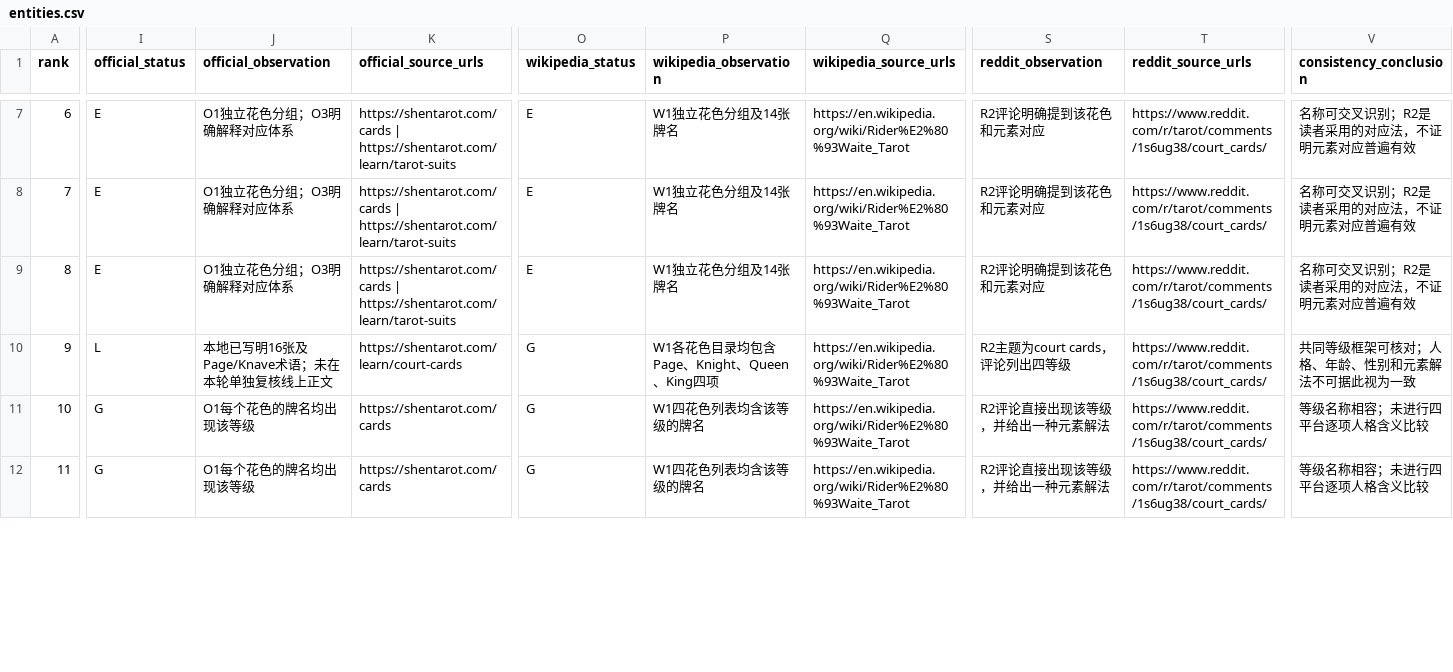
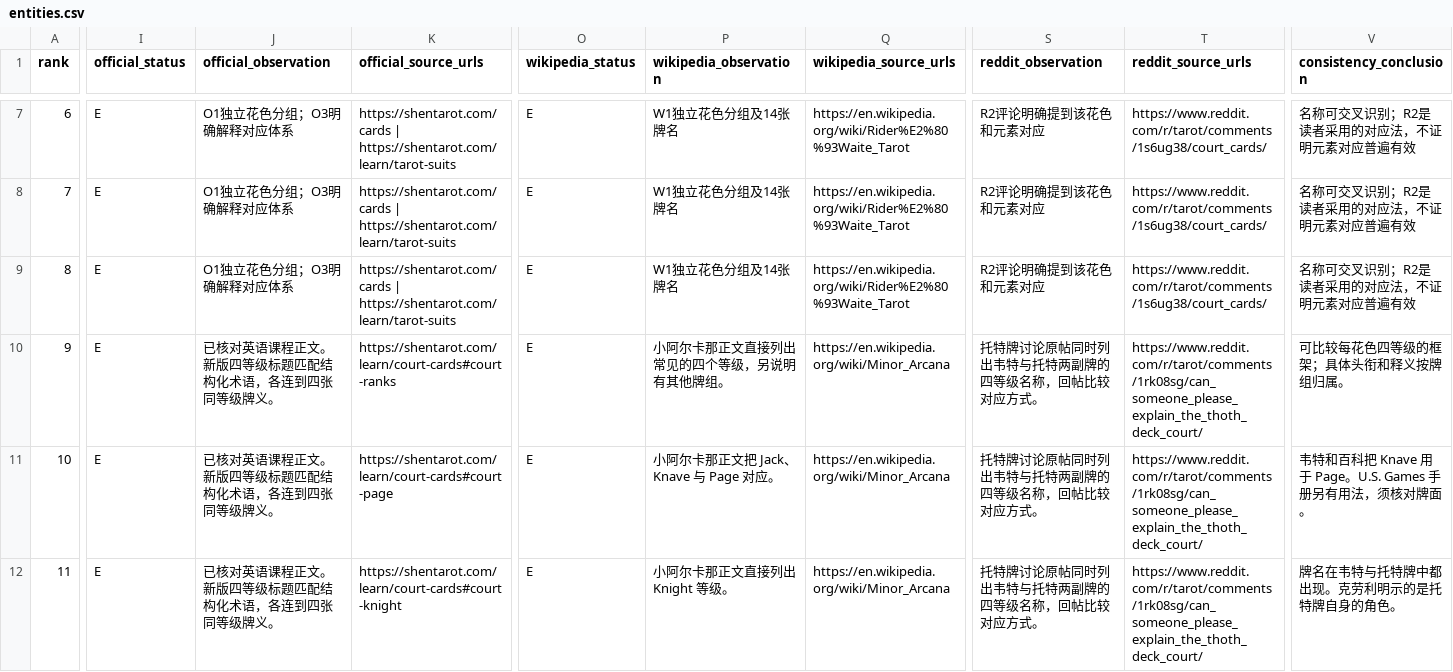
Before and after one commit to Yunlong2601/tarot-app, a CSV file: docs/geo-tarot-2026-11-07/entities.csv, drawn as a sheet; only a part is shown, gaps mark what is left out; the diff covers the shown part only; the diff names each change by its address in the sheet, - before the commit and + after, or states it on an @@ line.

Commit message:
Compare court ranks and link all sixteen card references (#77)
* Record court card citation follow-up

* Compare court ranks and link all sixteen card references

---------

Co-authored-by: SHENYUNLONG <syl@SHENYUNLONGs-Mac-mini.local>

```diff
--- a/docs/geo-tarot-2026-11-07/entities.csv
+++ b/docs/geo-tarot-2026-11-07/entities.csv
-I10 (official_status): L
+I10 (official_status): E
-J10 (official_observation): 本地已写明16张及Page/Knave术语；未在本轮单独复核线上正文
+J10 (official_observation): 已核对英语课程正文。新版四等级标题匹配结构化术语，各连到四张同等级牌义。
-K10 (official_source_urls): https://shentarot.com/learn/court-cards
+K10 (official_source_urls): https://shentarot.com/learn/court-cards#court-ranks
-O10:O12 (wikipedia_status): G
+O10:O12 (wikipedia_status): E
-P10 (wikipedia_observation): W1各花色目录均包含Page、Knight、Queen、King四项
+P10 (wikipedia_observation): 小阿尔卡那正文直接列出常见的四个等级，另说明有其他牌组。
-Q10:Q12 (wikipedia_source_urls): https://en.wikipedia.org/wiki/Rider%E2%80%93Waite_Tarot
+Q10:Q12 (wikipedia_source_urls): https://en.wikipedia.org/wiki/Minor_Arcana
-S10 (reddit_observation): R2主题为court cards，评论列出四等级
+S10 (reddit_observation): 托特牌讨论原帖同时列出韦特与托特两副牌的四等级名称，回帖比较对应方式。
-T10:T12 (reddit_source_urls): https://www.reddit.com/r/tarot/comments/1s6ug38/court_cards/
+T10:T12 (reddit_source_urls): https://www.reddit.com/r/tarot/comments/1rk08sg/can_someone_please_explain_the_thoth_deck_court/
-V10 (consistency_conclusion): 共同等级框架可核对；人格、年龄、性别和元素解法不可据此视为一致
+V10 (consistency_conclusion): 可比较每花色四等级的框架；具体头衔和释义按牌组归属。
-I11:I12 (official_status): G
+I11:I12 (official_status): E
-J11:J12 (official_observation): O1每个花色的牌名均出现该等级
+J11:J12 (official_observation): 已核对英语课程正文。新版四等级标题匹配结构化术语，各连到四张同等级牌义。
-K11 (official_source_urls): https://shentarot.com/cards
+K11 (official_source_urls): https://shentarot.com/learn/court-cards#court-page
-P11 (wikipedia_observation): W1四花色列表均含该等级的牌名
+P11 (wikipedia_observation): 小阿尔卡那正文把 Jack、Knave 与 Page 对应。
-S11:S12 (reddit_observation): R2评论直接出现该等级，并给出一种元素解法
+S11:S12 (reddit_observation): 托特牌讨论原帖同时列出韦特与托特两副牌的四等级名称，回帖比较对应方式。
-V11 (consistency_conclusion): 等级名称相容；未进行四平台逐项人格含义比较
+V11 (consistency_conclusion): 韦特和百科把 Knave 用于 Page。U.S. Games 手册另有用法，须核对牌面。
-K12 (official_source_urls): https://shentarot.com/cards
+K12 (official_source_urls): https://shentarot.com/learn/court-cards#court-knight
-P12 (wikipedia_observation): W1四花色列表均含该等级的牌名
+P12 (wikipedia_observation): 小阿尔卡那正文直接列出 Knight 等级。
-V12 (consistency_conclusion): 等级名称相容；未进行四平台逐项人格含义比较
+V12 (consistency_conclusion): 牌名在韦特与托特牌中都出现。克劳利明示的是托特牌自身的角色。
```
Also changed, not shown: 28 edited cells elsewhere in this file, 15 other files.
